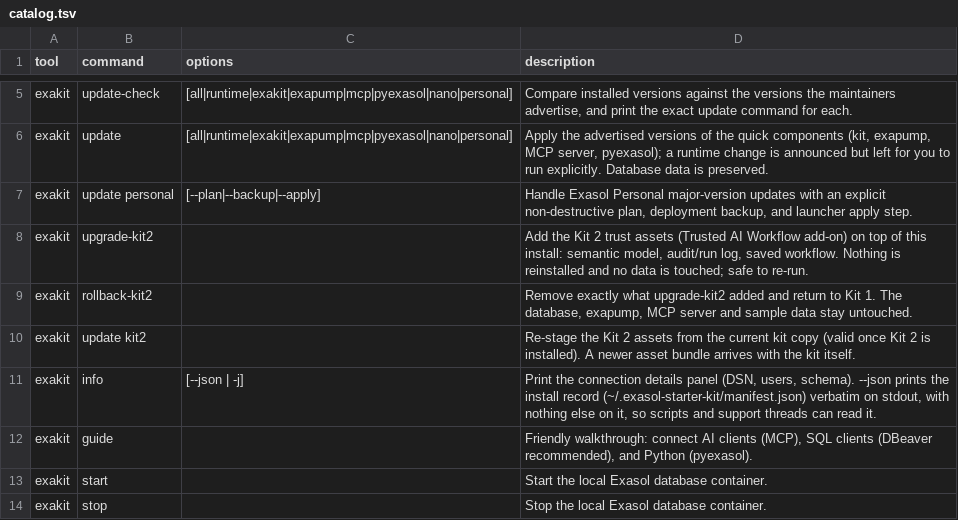
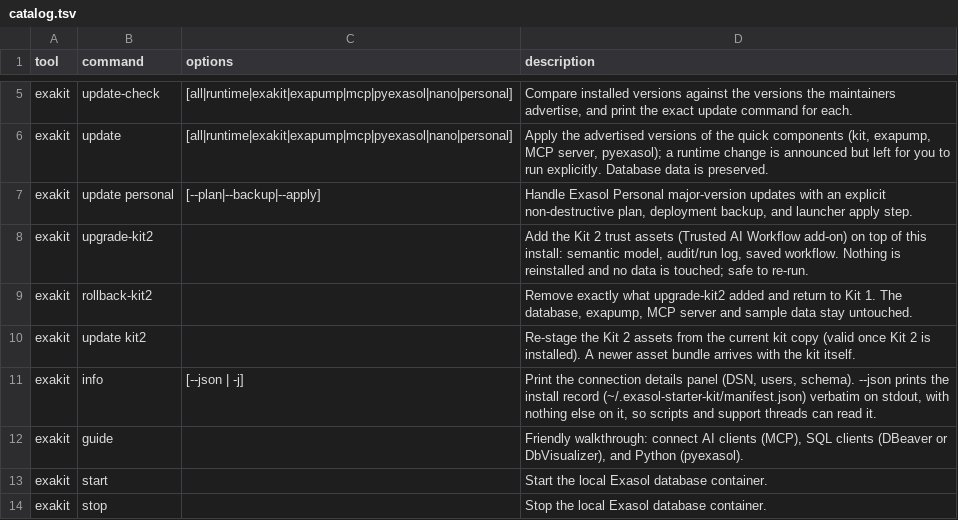
Before and after one commit to Sheetaldharshan200/update-path, a TSV file: setup/lib/catalog.tsv, drawn as a sheet; only a part is shown, gaps mark what is left out.

Commit message:
Offer DbVisualizer wherever we offer DBeaver
README has promoted both GUI clients for a while -- "DBeaver or
DbVisualizer" -- but every panel the kit prints named only DBeaver, so the
second option existed in the docs and nowhere a user would actually meet it.

Named in all three places that offer a SQL client: `exakit info`, the
"without an AI client" panel, and `exakit guide`. Dropped "(recommended)"
where both now appear: ranking one of them contradicts the README, which
presents them as equals. `exakit guide` still walks through DBeaver
specifically -- one worked example is clearer than two half ones -- but it
now offers both downloads.

Also mirrored the info panel's SQL client line into the PowerShell side,
which never had one: it ended at Logs, so Windows users were never told a
GUI client was an option at all.

Kept the .ps1 files pure ASCII (ps-encoding-guard) and verified the panel
still measures correctly with TWO hyperlinks on one line -- _ui_visible_len
reports 37 for the linked and unlinked forms alike, so the box aligns in
fancy and plain mode.

```diff
--- a/setup/lib/catalog.tsv
+++ b/setup/lib/catalog.tsv
@@ -11,3 +11,3 @@ exakit	update kit2		Re-stage the Kit 2 assets from the current kit copy (valid o
 exakit	info	[--json | -j]	Print the connection details panel (DSN, users, schema). --json prints the install record (~/.exasol-starter-kit/manifest.json) verbatim on stdout, with nothing else on it, so scripts and support threads can read it.
-exakit	guide		Friendly walkthrough: connect AI clients (MCP), SQL clients (DBeaver recommended), and Python (pyexasol).
+exakit	guide		Friendly walkthrough: connect AI clients (MCP), SQL clients (DBeaver or DbVisualizer), and Python (pyexasol).
 exakit	start		Start the local Exasol database container.
```
Also changed, not shown: 4 other files.
